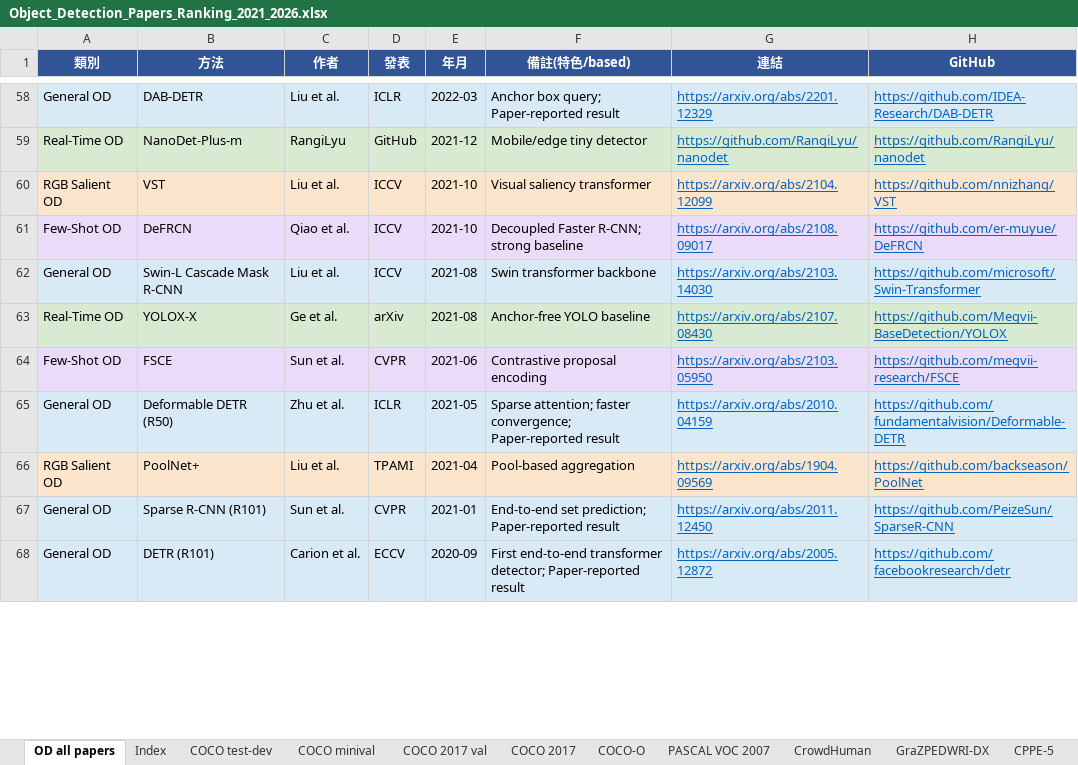
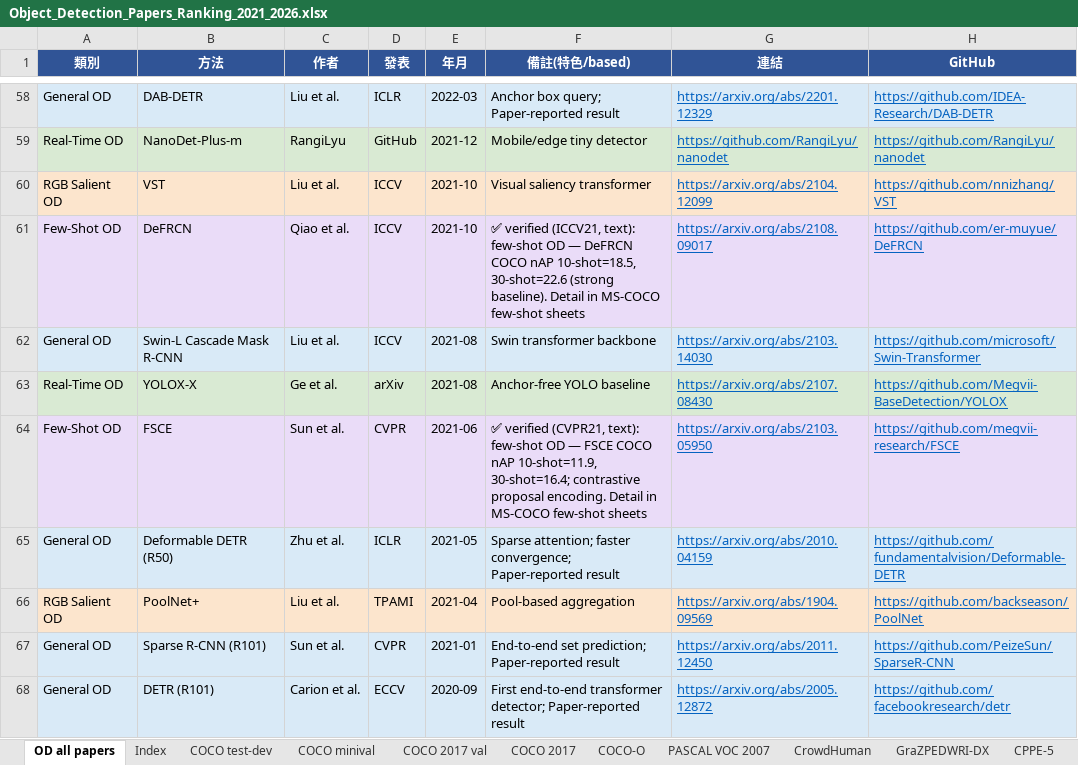
Before and after one commit to 112378074/NTUT-IVI-Lab--SOTA-Literature-Viewer, an Excel workbook: Object_Detection_Papers_Ranking_2021_2026.xlsx, sheet OD all papers, drawn as a sheet; only a part is shown, gaps mark what is left out; values as stored, in another font and other column widths than the file's, no borders; the diff covers the shown part only; the diff names each change by its address in the sheet, - before the commit and + after, or states it on an @@ line.

Commit message:
Verify 19 ⚠️ OD master-catalog papers from their PDFs: few-shot classics (DeFRCN/FSCE/MPSR/Meta-DETR/FSRW/Meta R-CNN/TFA COCO+VOC few-shot nAP), ReDiffDet→DOTA mAP 80.70, FRACAL→LVIS AP 29.8, PK-YOLO→brain-tumor MRI, CD-ViTO→CD-FSOD, +5 relocated; ✅ notes with dataset+metric

```diff
--- a/Object_Detection_Papers_Ranking_2021_2026.xlsx (sheet OD all papers)
+++ b/Object_Detection_Papers_Ranking_2021_2026.xlsx (sheet OD all papers)
-F61 (備註(特色/based)): Decoupled Faster R-CNN; strong baseline
+F61 (備註(特色/based)): ✅ verified (ICCV21, text): few-shot OD — DeFRCN COCO nAP 10-shot=18.5, 30-shot=22.6 (strong baseline). Detail in MS-COCO few-shot sheets
-F64 (備註(特色/based)): Contrastive proposal encoding
+F64 (備註(特色/based)): ✅ verified (CVPR21, text): few-shot OD — FSCE COCO nAP 10-shot=11.9, 30-shot=16.4; contrastive proposal encoding. Detail in MS-COCO few-shot sheets
```
Also changed, not shown: 17 edited cells elsewhere in this sheet, 3 other files.
